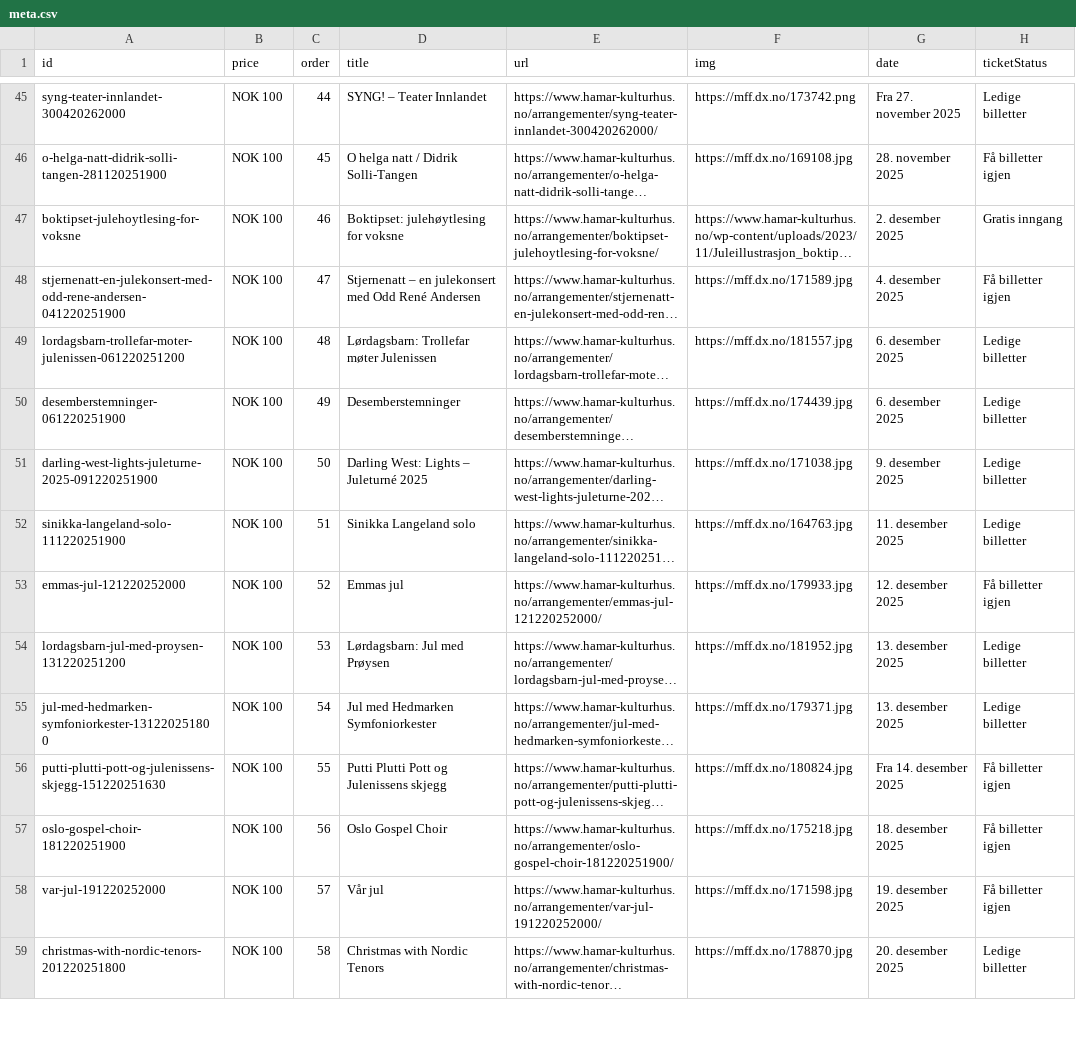
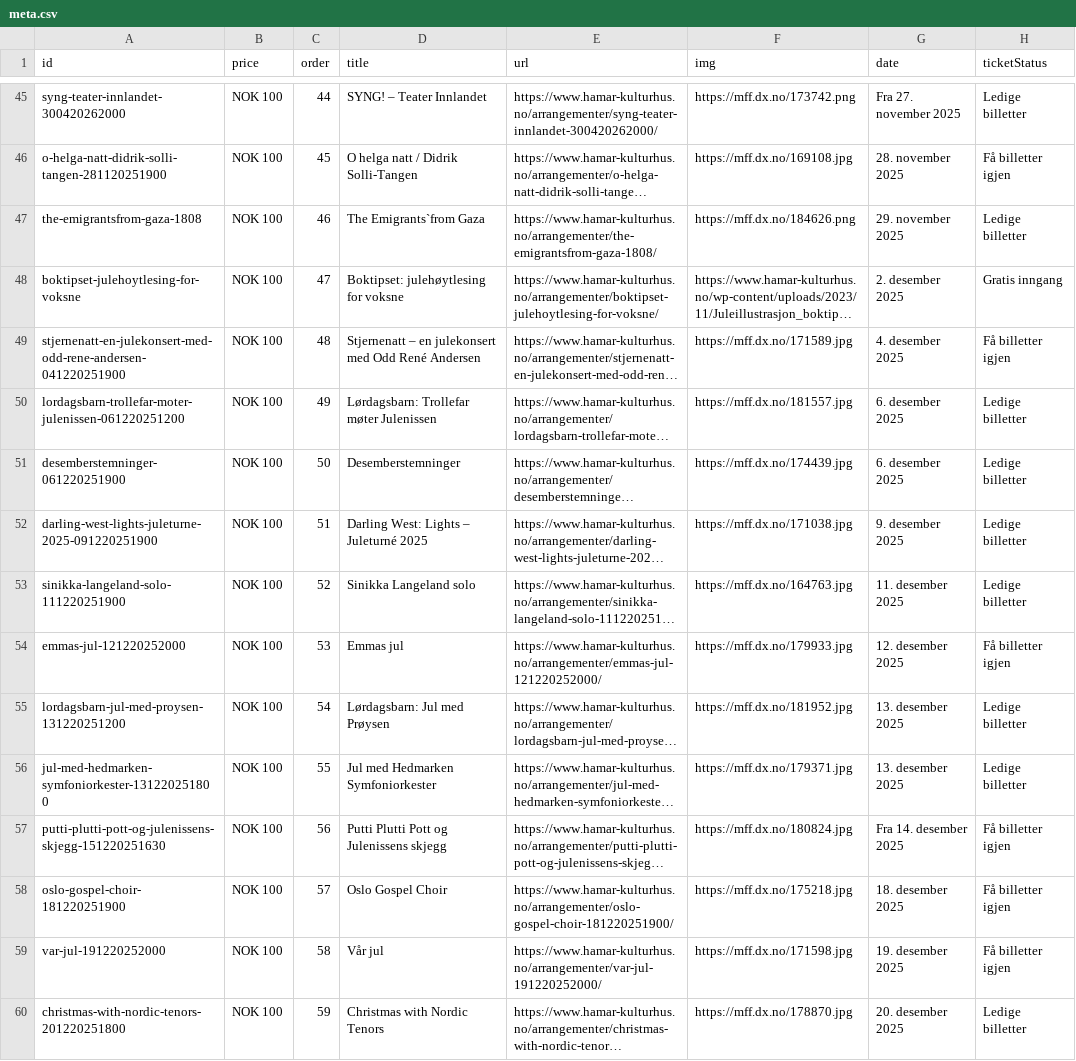
Before and after one commit to opmthomassen/hamar, a CSV file: meta.csv, drawn as a sheet; only a part is shown, gaps mark what is left out; long unchanged cells end in …; addresses are those after the commit; the diff covers the shown part only; the diff names each change by its address in the sheet, - before the commit and + after, or states it on an @@ line.

```diff
--- a/meta.csv
+++ b/meta.csv
+row 47: the-emigrantsfrom-gaza-1808 | NOK 100 | 46 | The Emigrants`from Gaza | https://www.hamar-kulturhus.no/arrangementer/the-emigrantsfrom-gaza-1808/ | https://mff.dx.no/184626.png | 29. november 2025 | Ledige billetter
-C48 (order): 46
+C48 (order): 47
-C49 (order): 47
+C49 (order): 48
-C50 (order): 48
+C50 (order): 49
-C51 (order): 49
+C51 (order): 50
-C52 (order): 50
+C52 (order): 51
-C53 (order): 51
+C53 (order): 52
-C54 (order): 52
+C54 (order): 53
-C55 (order): 53
+C55 (order): 54
-C56 (order): 54
+C56 (order): 55
-C57 (order): 55
+C57 (order): 56
-C58 (order): 56
+C58 (order): 57
-C59 (order): 57
+C59 (order): 58
-C60 (order): 58
+C60 (order): 59
```
Also changed, not shown: 21 edited cells elsewhere in this file, google.csv.
